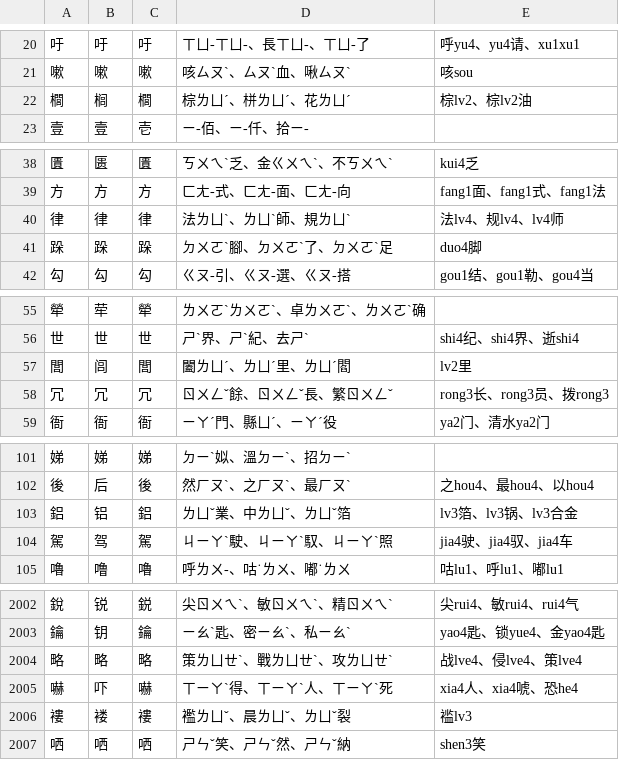
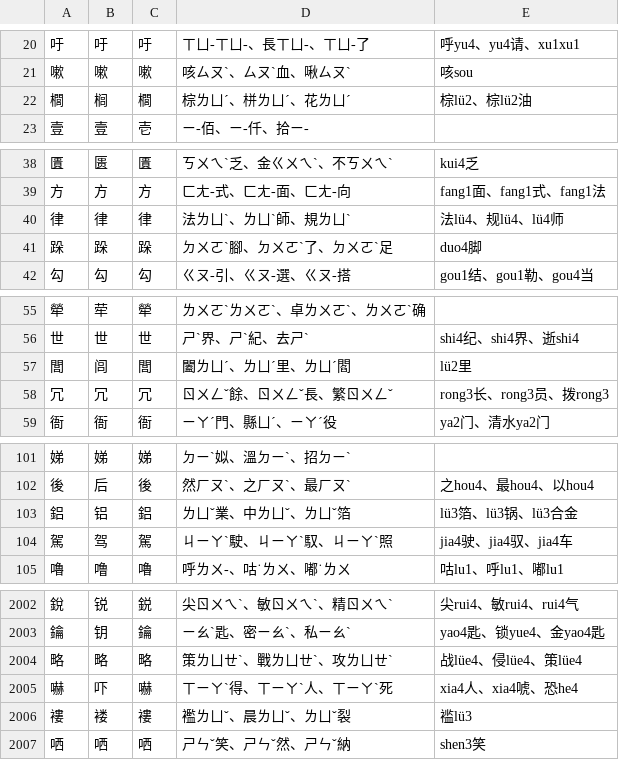
Before and after one commit to chenlin014/learn-to-write, a CSV file: zh_deck.csv, drawn as a sheet; only a part is shown, gaps mark what is left out; the diff covers the shown part only.

Commit message:
zh_deck.csv, word-list/现代汉语常用词表.txt: v -> ü

```diff
--- a/zh_deck.csv
+++ b/zh_deck.csv
@@ -21,3 +21,3 @@
 嗽,嗽,嗽,咳ㄙㄡˋ、ㄙㄡˋ血、啾ㄙㄡˋ,咳sou
-櫚,榈,櫚,棕ㄌㄩˊ、栟ㄌㄩˊ、花ㄌㄩˊ,棕lv2、棕lv2油
+櫚,榈,櫚,棕ㄌㄩˊ、栟ㄌㄩˊ、花ㄌㄩˊ,棕lü2、棕lü2油
 壹,壹,壱,ㄧ-佰、ㄧ-仟、拾ㄧ-,
@@ -39,3 +39,3 @@
 方,方,方,ㄈㄤ-式、ㄈㄤ-面、ㄈㄤ-向,fang1面、fang1式、fang1法
-律,律,律,法ㄌㄩˋ、ㄌㄩˋ師、規ㄌㄩˋ,法lv4、规lv4、lv4师
+律,律,律,法ㄌㄩˋ、ㄌㄩˋ師、規ㄌㄩˋ,法lü4、规lü4、lü4师
 跺,跺,跺,ㄉㄨㄛˋ腳、ㄉㄨㄛˋ了、ㄉㄨㄛˋ足,duo4脚
@@ -56,3 +56,3 @@
 世,世,世,ㄕˋ界、ㄕˋ紀、去ㄕˋ,shi4纪、shi4界、逝shi4
-閭,闾,閭,闔ㄌㄩˊ、ㄌㄩˊ里、ㄌㄩˊ閻,lv2里
+閭,闾,閭,闔ㄌㄩˊ、ㄌㄩˊ里、ㄌㄩˊ閻,lü2里
 冗,冗,冗,ㄖㄨㄥˇ餘、ㄖㄨㄥˇ長、繁ㄖㄨㄥˇ,rong3长、rong3员、拨rong3
@@ -102,3 +102,3 @@
 後,后,後,然ㄏㄡˋ、之ㄏㄡˋ、最ㄏㄡˋ,之hou4、最hou4、以hou4
-鋁,铝,鋁,ㄌㄩˇ業、中ㄌㄩˇ、ㄌㄩˇ箔,lv3箔、lv3锅、lv3合金
+鋁,铝,鋁,ㄌㄩˇ業、中ㄌㄩˇ、ㄌㄩˇ箔,lü3箔、lü3锅、lü3合金
 駕,驾,駕,ㄐㄧㄚˋ駛、ㄐㄧㄚˋ馭、ㄐㄧㄚˋ照,jia4驶、jia4驭、jia4车
@@ -2003,5 +2003,5 @@
 鑰,钥,鑰,ㄧㄠˋ匙、密ㄧㄠˋ、私ㄧㄠˋ,yao4匙、锁yue4、金yao4匙
-略,略,略,策ㄌㄩㄝˋ、戰ㄌㄩㄝˋ、攻ㄌㄩㄝˋ,战lve4、侵lve4、策lve4
+略,略,略,策ㄌㄩㄝˋ、戰ㄌㄩㄝˋ、攻ㄌㄩㄝˋ,战lüe4、侵lüe4、策lüe4
 嚇,吓,嚇,ㄒㄧㄚˋ得、ㄒㄧㄚˋ人、ㄒㄧㄚˋ死,xia4人、xia4唬、恐he4
-褸,褛,褸,襤ㄌㄩˇ、晨ㄌㄩˇ、ㄌㄩˇ裂,褴lv3
+褸,褛,褸,襤ㄌㄩˇ、晨ㄌㄩˇ、ㄌㄩˇ裂,褴lü3
 哂,哂,哂,ㄕㄣˇ笑、ㄕㄣˇ然、ㄕㄣˇ納,shen3笑
```
Also changed, not shown: 16 edited cells elsewhere in this file, 2 other files.
